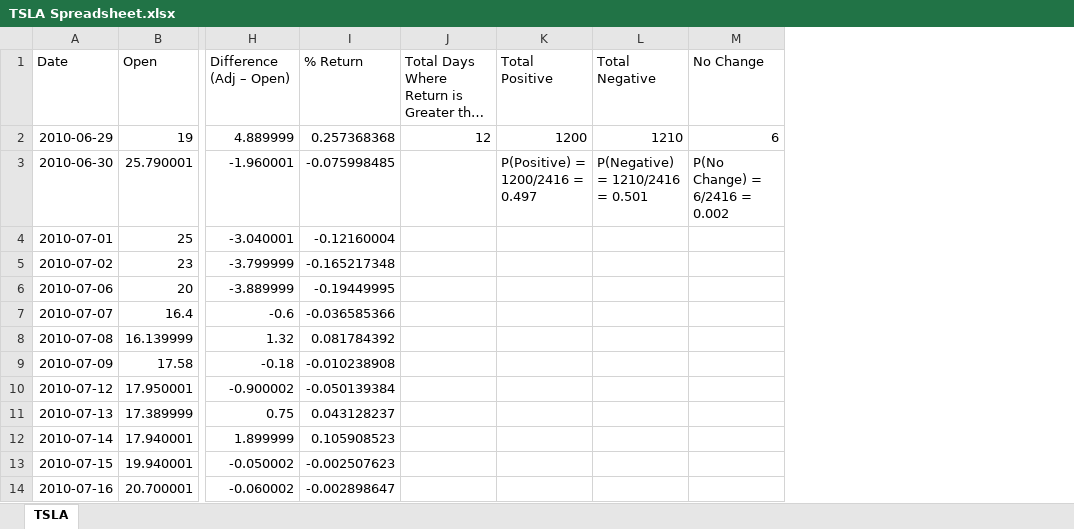
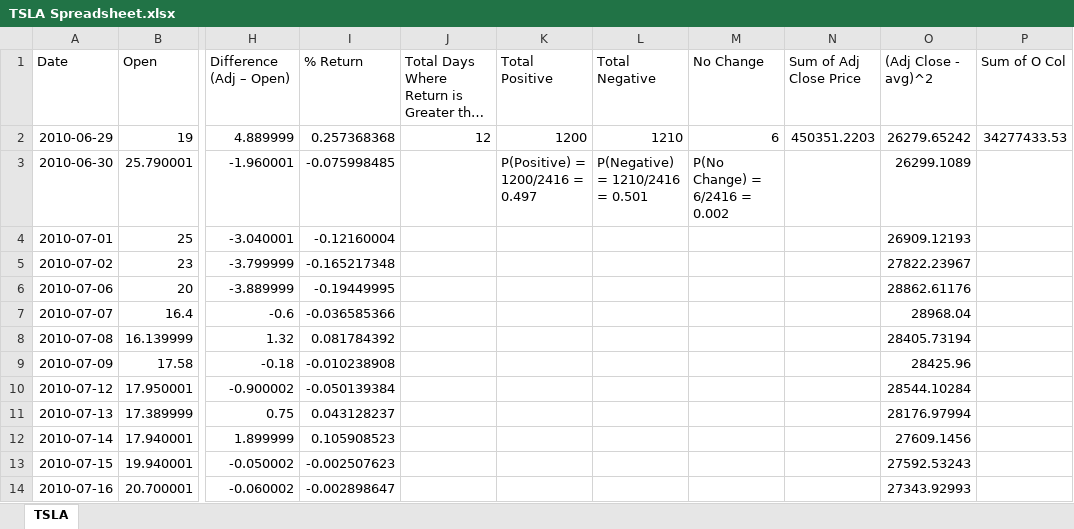
Before and after one commit to anthonyexe/Statistics, an Excel workbook: Project 2/Research Project/TSLA Spreadsheet.xlsx, sheet TSLA, drawn as a sheet; only a part is shown, gaps mark what is left out; long unchanged cells end in …; values as stored, in another font and other column widths than the file's, no borders; the diff names each change by its address in the sheet, - before the commit and + after, or states it on an @@ line.

```diff
--- a/Project 2/Research Project/TSLA Spreadsheet.xlsx (sheet TSLA)
+++ b/Project 2/Research Project/TSLA Spreadsheet.xlsx (sheet TSLA)
+column N (Sum of Adj Close Price), row 2: 450351.2203
+column O ((Adj Close - avg)^2), rows 2-14: 26279.65242 | 26299.1089 | 26909.12193 | 27822.23967 | 28862.61176 | 28968.04 | 28405.73194 | 28425.96 | 28544.10284 | 28176.97994 | 27609.1456 | 27592.53243 | 27343.92993
+column P (Sum of O Col), row 2: 34277433.53
```
Also changed, not shown: 1 other file.
